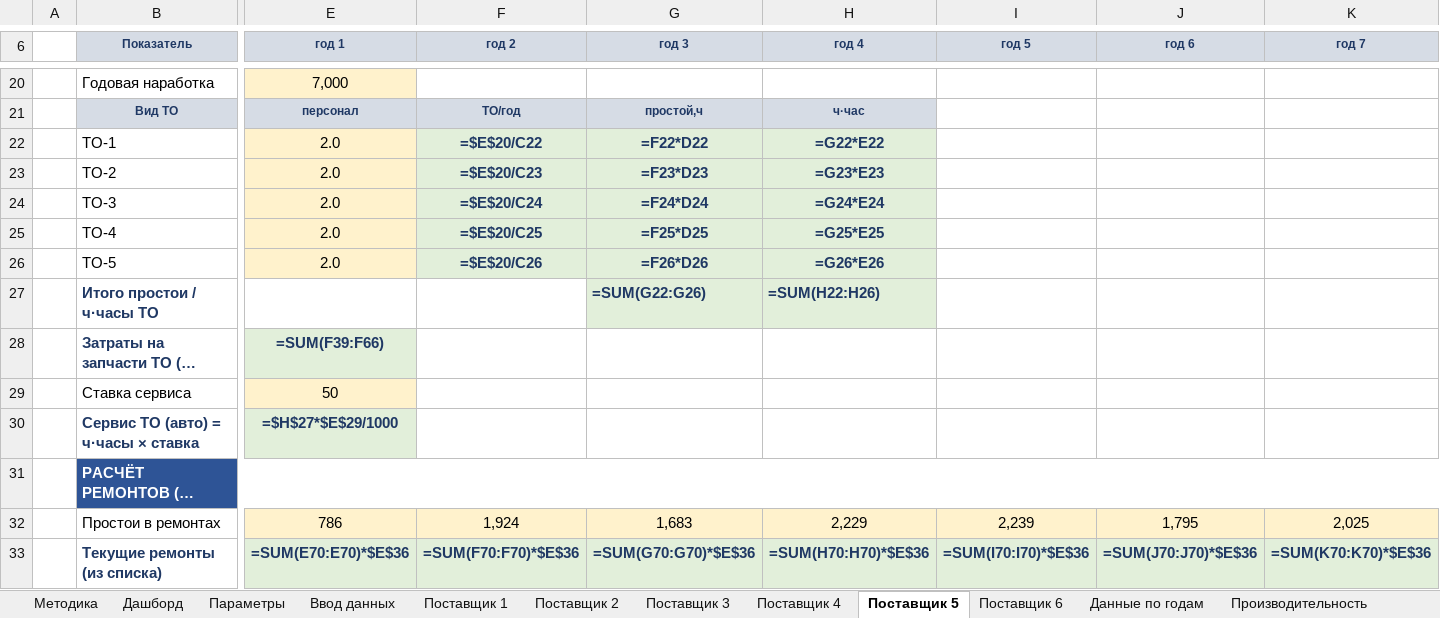
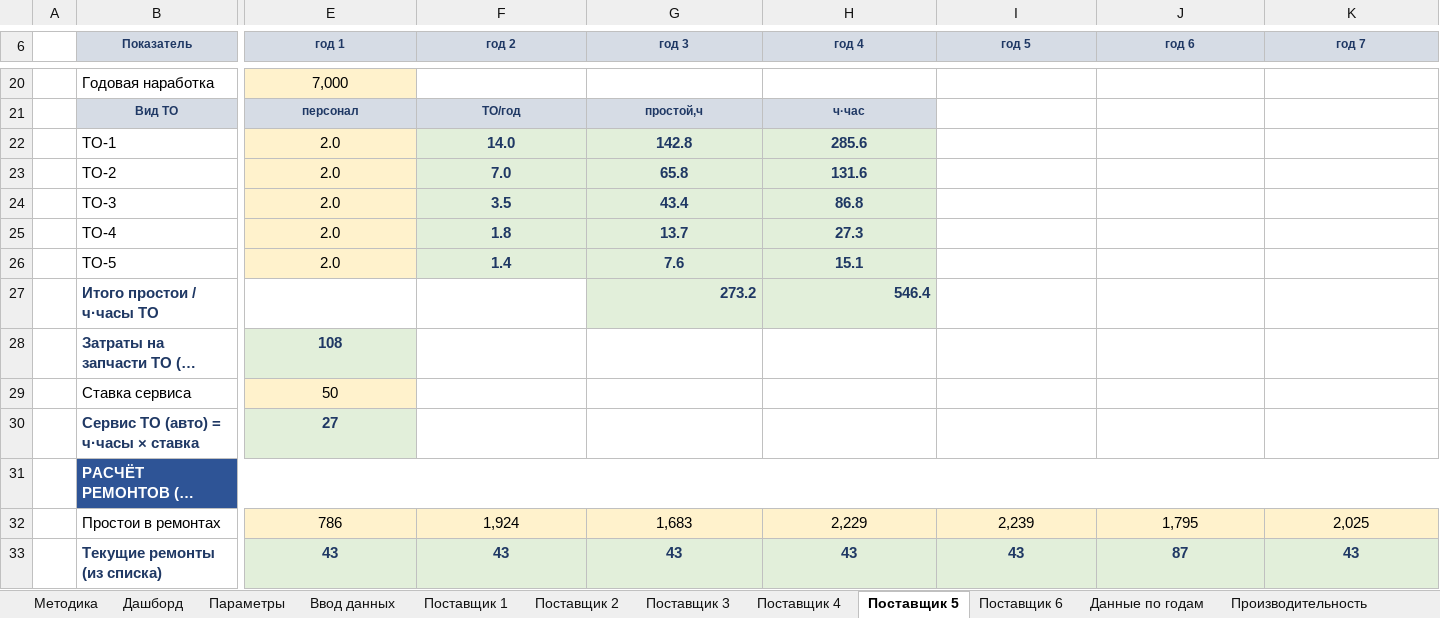
Before and after one commit to victorekuznetsov/TCO, an Excel workbook: Модель_TCO_экскаваторов_аннуитет.xlsx, sheet Поставщик 5, drawn as a sheet; only a part is shown, gaps mark what is left out; long unchanged cells end in …; values as stored, in another font and other column widths than the file's, no borders; formulas without a stored value are shown as written; the diff covers the shown part only; the diff names each change by its address in the sheet, - before the commit and + after, or states it on an @@ line.

```diff
--- a/Модель_TCO_экскаваторов_аннуитет.xlsx (sheet Поставщик 5)
+++ b/Модель_TCO_экскаваторов_аннуитет.xlsx (sheet Поставщик 5)
-F22 (год 2): =$E$20/C22
+F22 (год 2): 14.0
-G22 (год 3): =F22*D22
+G22 (год 3): 142.8
-H22 (год 4): =G22*E22
+H22 (год 4): 285.6
-F23 (год 2): =$E$20/C23
+F23 (год 2): 7.0
-G23 (год 3): =F23*D23
+G23 (год 3): 65.8
-H23 (год 4): =G23*E23
+H23 (год 4): 131.6
-F24 (год 2): =$E$20/C24
+F24 (год 2): 3.5
-G24 (год 3): =F24*D24
+G24 (год 3): 43.4
-H24 (год 4): =G24*E24
+H24 (год 4): 86.8
-F25 (год 2): =$E$20/C25
+F25 (год 2): 1.8
-G25 (год 3): =F25*D25
+G25 (год 3): 13.7
-H25 (год 4): =G25*E25
+H25 (год 4): 27.3
-F26 (год 2): =$E$20/C26
+F26 (год 2): 1.4
-G26 (год 3): =F26*D26
+G26 (год 3): 7.6
-H26 (год 4): =G26*E26
+H26 (год 4): 15.1
-G27 (год 3): =SUM(G22:G26)
+G27 (год 3): 273.2
-H27 (год 4): =SUM(H22:H26)
+H27 (год 4): 546.4
-E28 (год 1): =SUM(F39:F66)
+E28 (год 1): 108
-E30 (год 1): =$H$27*$E$29/1000
+E30 (год 1): 27
-E33 (год 1): =SUM(E70:E70)*$E$36
+E33 (год 1): 43
-F33 (год 2): =SUM(F70:F70)*$E$36
+F33 (год 2): 43
-G33 (год 3): =SUM(G70:G70)*$E$36
+G33 (год 3): 43
-H33 (год 4): =SUM(H70:H70)*$E$36
+H33 (год 4): 43
-I33 (год 5): =SUM(I70:I70)*$E$36
+I33 (год 5): 43
-J33 (год 6): =SUM(J70:J70)*$E$36
+J33 (год 6): 87
-K33 (год 7): =SUM(K70:K70)*$E$36
+K33 (год 7): 43
```
Also changed, not shown: 451 edited cells elsewhere in this sheet, sheet Денежный поток, sheet Данные по годам, sheet Поставщик 1, sheet Поставщик 3, sheet Поставщик 4, sheet Поставщик 2, 8 more sheets, 2 other files.
